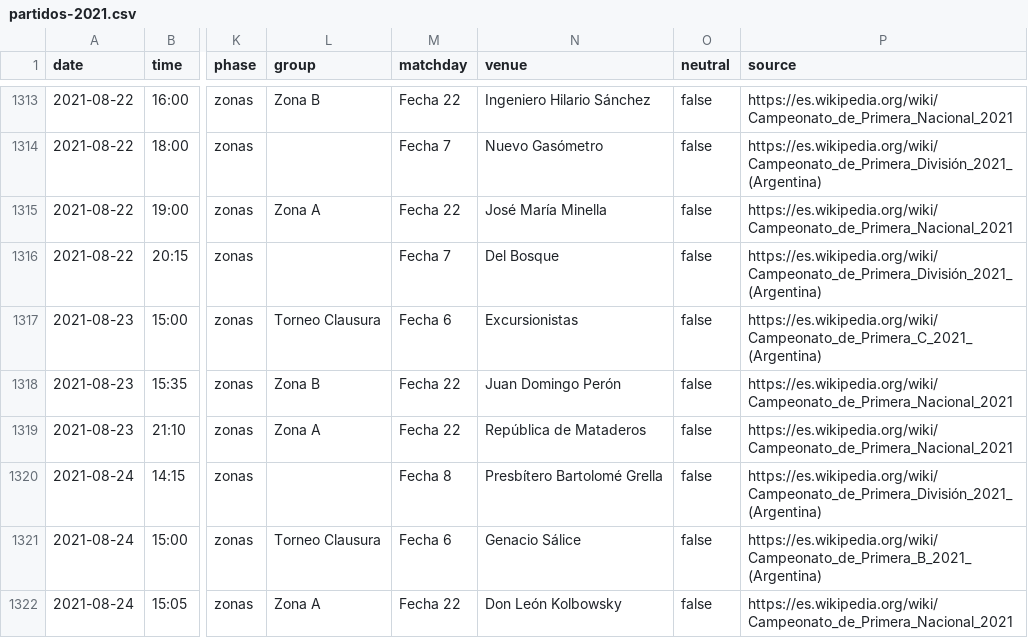
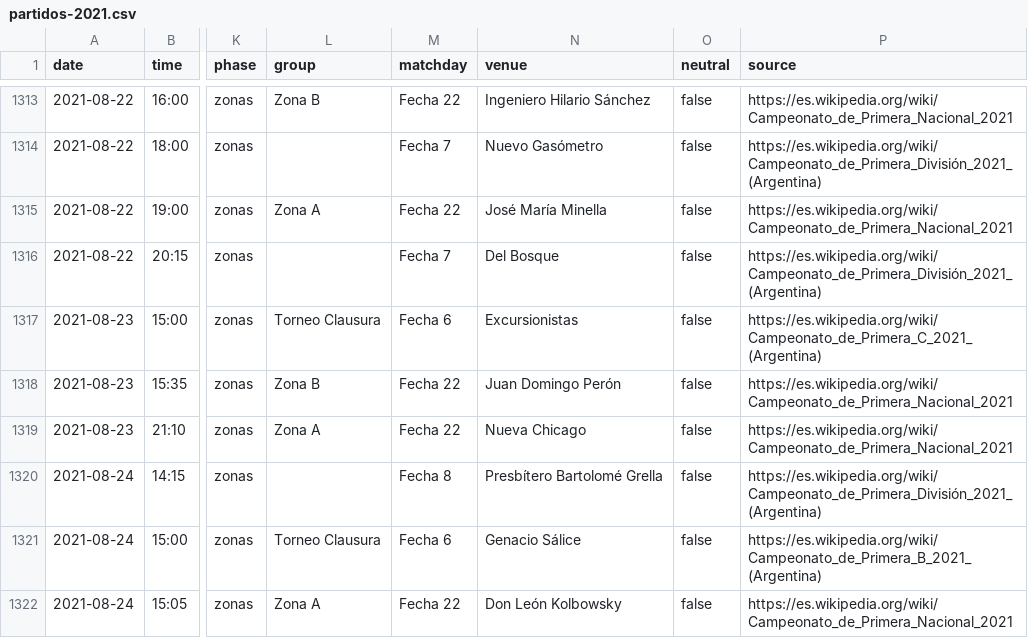
Before and after one commit to rhinoah/futbol-argentino-data, a CSV file: data/partidos-2021.csv, drawn as a sheet; only a part is shown, gaps mark what is left out; the diff covers the shown part only; the diff names each change by its address in the sheet, - before the commit and + after, or states it on an @@ line.

```diff
--- a/data/partidos-2021.csv
+++ b/data/partidos-2021.csv
-N1319 (venue): República de Mataderos
+N1319 (venue): Nueva Chicago
```
Also changed, not shown: 68 edited cells elsewhere in this file, data/partidos-2013.csv, data/partidos-2015.csv, 38 other files.
